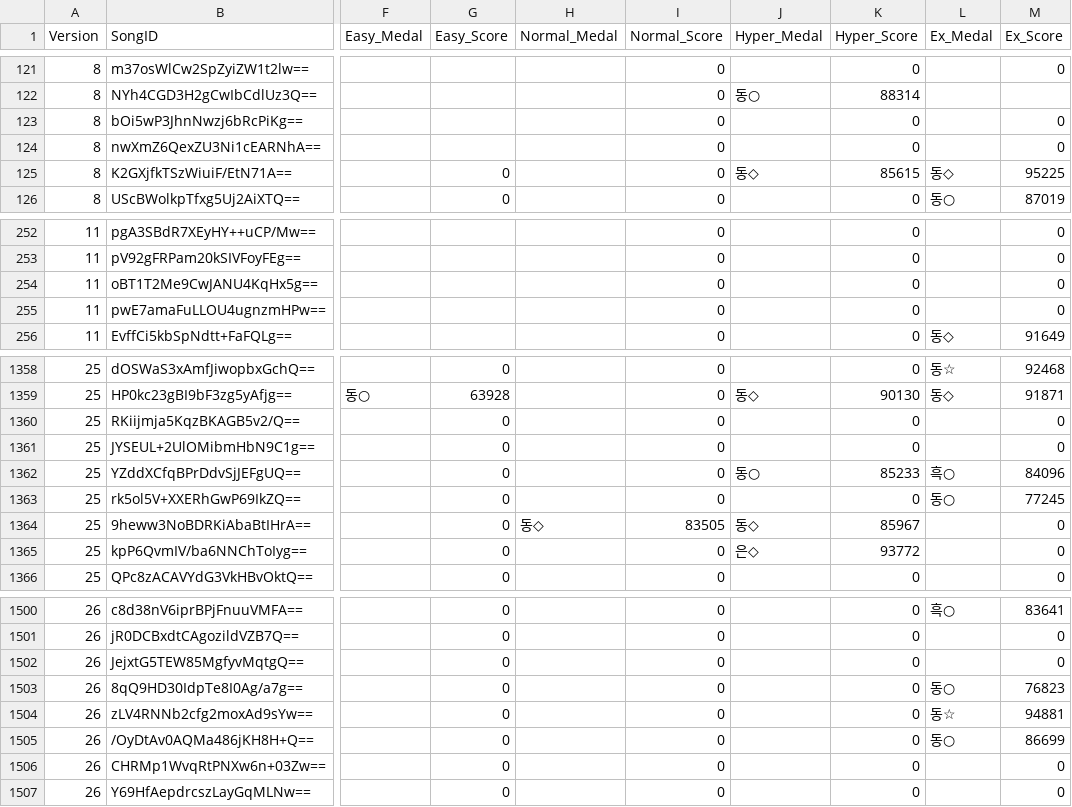
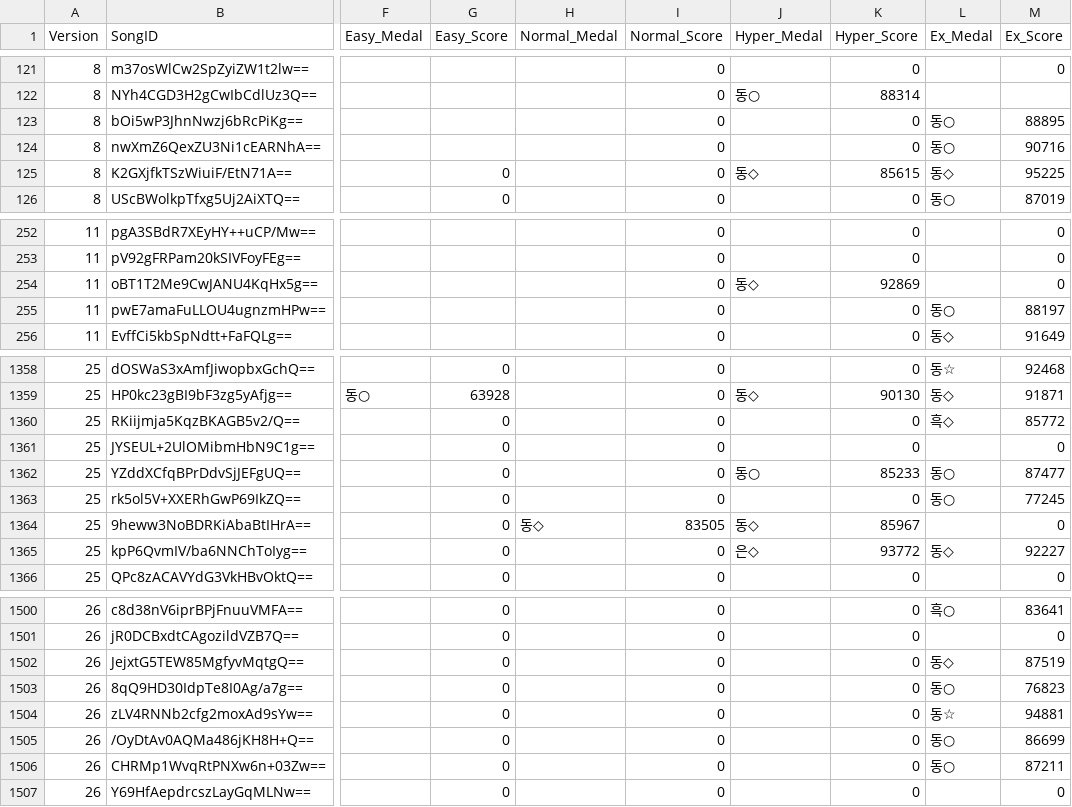
Before and after one commit to betapa/popn_total, a CSV file: popn_score_scraper/popn_playdata_jf.csv, drawn as a sheet; only a part is shown, gaps mark what is left out; the diff covers the shown part only; the diff names each change by its address in the sheet, - before the commit and + after, or states it on an @@ line.

Commit message:
Update JF play data (2026. 11. 11.) - 1887 songs

```diff
--- a/popn_score_scraper/popn_playdata_jf.csv
+++ b/popn_score_scraper/popn_playdata_jf.csv
-L123:L124 (Ex_Medal): (empty)
+L123:L124 (Ex_Medal): 동○
-M123 (Ex_Score): 0
+M123 (Ex_Score): 88895
-M124 (Ex_Score): 0
+M124 (Ex_Score): 90716
-J254 (Hyper_Medal): (empty)
+J254 (Hyper_Medal): 동◇
-K254 (Hyper_Score): 0
+K254 (Hyper_Score): 92869
-L255 (Ex_Medal): (empty)
+L255 (Ex_Medal): 동○
-M255 (Ex_Score): 0
+M255 (Ex_Score): 88197
-L1360 (Ex_Medal): (empty)
+L1360 (Ex_Medal): 흑◇
-M1360 (Ex_Score): 0
+M1360 (Ex_Score): 85772
-L1362 (Ex_Medal): 흑○
+L1362 (Ex_Medal): 동○
-M1362 (Ex_Score): 84096
+M1362 (Ex_Score): 87477
-L1365 (Ex_Medal): (empty)
+L1365 (Ex_Medal): 동◇
-M1365 (Ex_Score): 0
+M1365 (Ex_Score): 92227
-L1502 (Ex_Medal): (empty)
+L1502 (Ex_Medal): 동◇
-M1502 (Ex_Score): 0
+M1502 (Ex_Score): 87519
-L1506 (Ex_Medal): (empty)
+L1506 (Ex_Medal): 동○
-M1506 (Ex_Score): 0
+M1506 (Ex_Score): 87211
```
Also changed, not shown: 54 edited cells elsewhere in this file.
